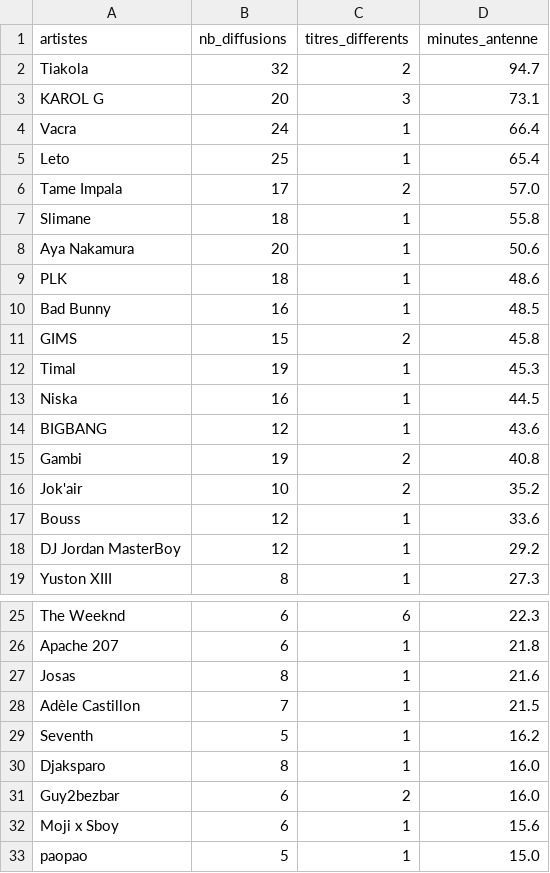
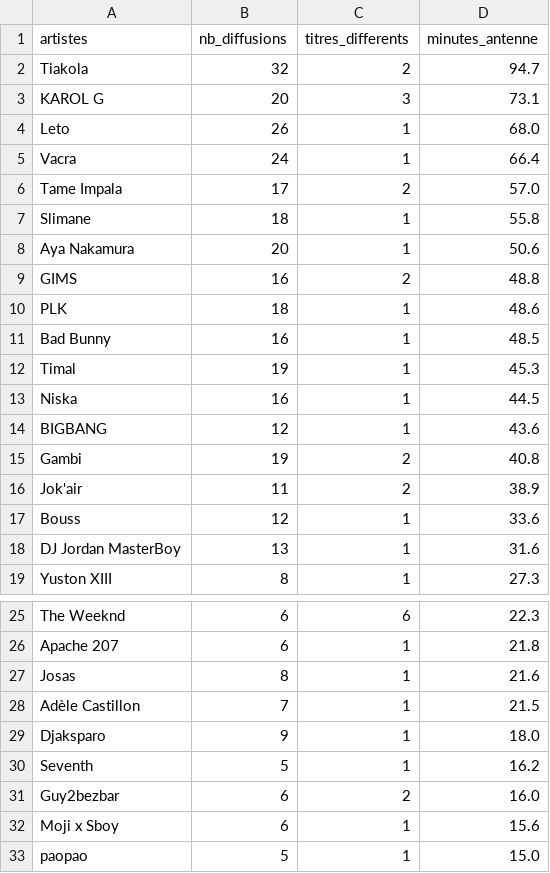
Before and after one commit to gunout/skyrock-monitor, a CSV file: resultats/01_top_artistes.csv, drawn as a sheet; only a part is shown, gaps mark what is left out.

```diff
--- a/resultats/01_top_artistes.csv
+++ b/resultats/01_top_artistes.csv
@@ -3,4 +3,4 @@ Tiakola,32,2,94.7
 KAROL G,20,3,73.1
+Leto,26,1,68.0
 Vacra,24,1,66.4
-Leto,25,1,65.4
 Tame Impala,17,2,57.0
@@ -8,5 +8,5 @@ Slimane,18,1,55.8
 Aya Nakamura,20,1,50.6
+GIMS,16,2,48.8
 PLK,18,1,48.6
 Bad Bunny,16,1,48.5
-GIMS,15,2,45.8
 Timal,19,1,45.3
@@ -15,5 +15,5 @@ BIGBANG,12,1,43.6
 Gambi,19,2,40.8
-Jok'air,10,2,35.2
+Jok'air,11,2,38.9
 Bouss,12,1,33.6
-DJ Jordan MasterBoy,12,1,29.2
+DJ Jordan MasterBoy,13,1,31.6
 Yuston XIII,8,1,27.3
@@ -28,4 +28,4 @@ Josas,8,1,21.6
 Adèle Castillon,7,1,21.5
+Djaksparo,9,1,18.0
 Seventh,5,1,16.2
-Djaksparo,8,1,16.0
 Guy2bezbar,6,2,16.0
```
Also changed, not shown: resultats/02_top_titres.csv, resultats/03_repartition_horaire.csv, 15 other files.
